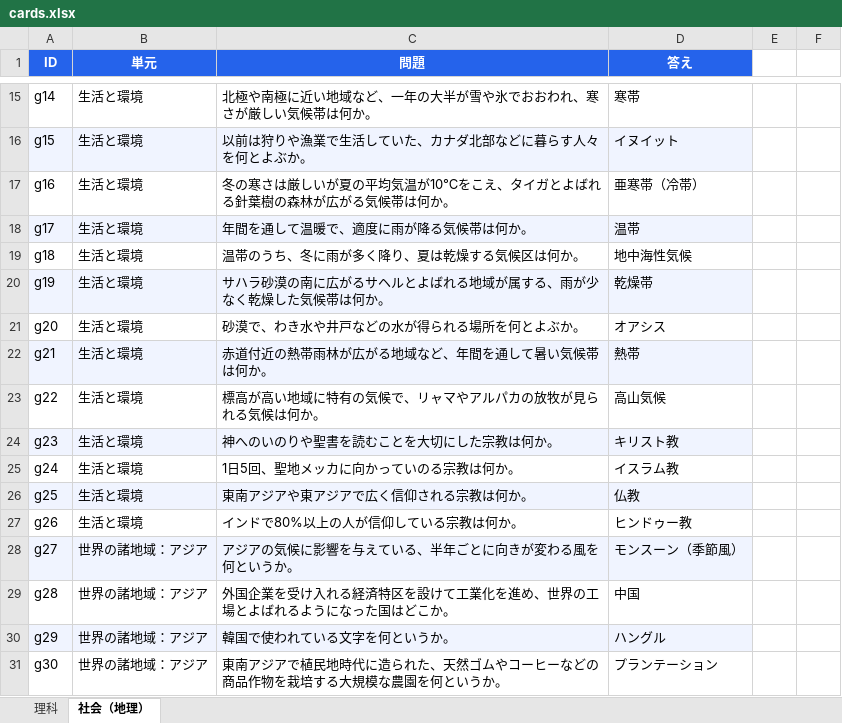
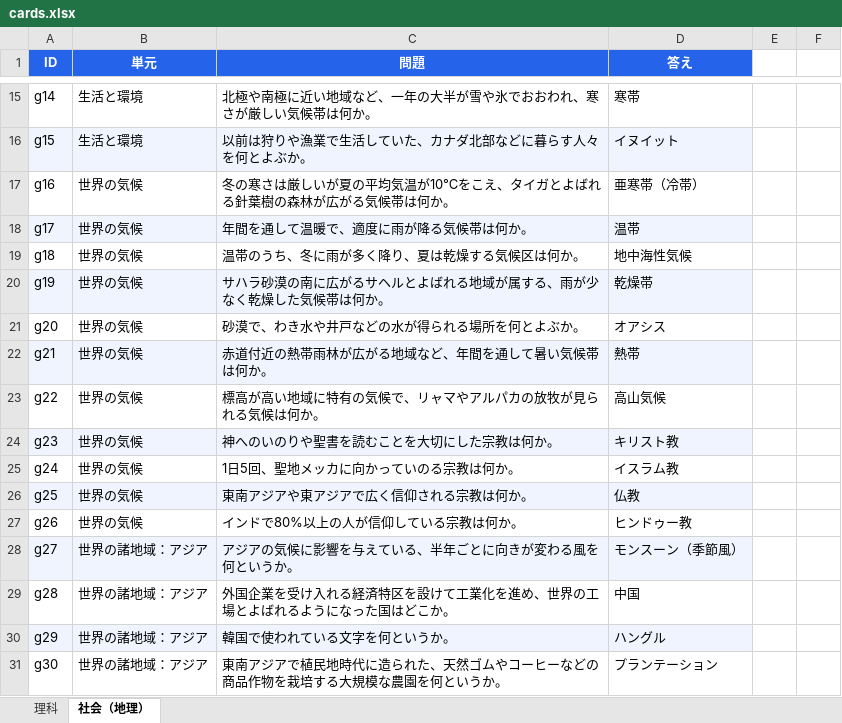
Before and after one commit to r-ri-saw/anki_card, an Excel workbook: data/cards.xlsx, sheet 社会（地理）, drawn as a sheet; only a part is shown, gaps mark what is left out; values as stored, in another font and other column widths than the file's, no borders; the diff covers the shown part only; the diff names each change by its address in the sheet, - before the commit and + after, or states it on an @@ line.

```diff
--- a/data/cards.xlsx (sheet 社会（地理）)
+++ b/data/cards.xlsx (sheet 社会（地理）)
-B17:B27 (単元): 生活と環境
+B17:B27 (単元): 世界の気候
```
Also changed, not shown: 30 added rows elsewhere in this sheet.
